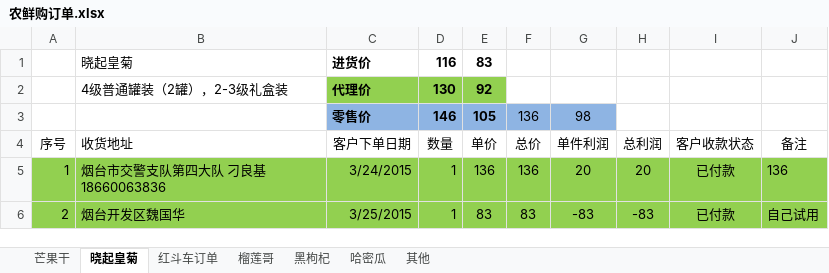
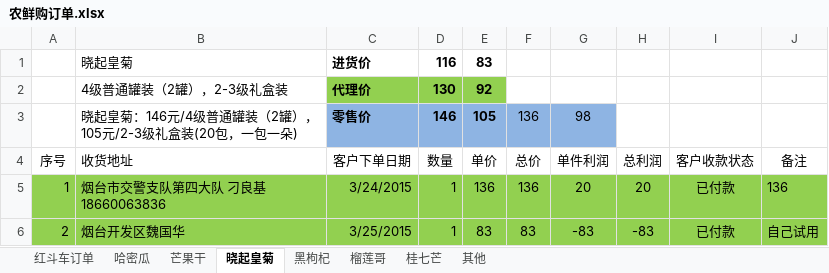
Before and after one commit to ettor/miyou, an Excel workbook: Documents/农鲜购订单.xlsx, sheet 晓起皇菊, drawn as a sheet; only a part is shown; values as stored, in another font and other column widths than the file's, no borders; the diff names each change by its address in the sheet, - before the commit and + after, or states it on an @@ line.

```diff
--- a/Documents/农鲜购订单.xlsx (sheet 晓起皇菊)
+++ b/Documents/农鲜购订单.xlsx (sheet 晓起皇菊)
+sheet tab: 桂七芒
@@ sheet tab order changed: 红斗车订单 | 哈密瓜 | 芒果干 | 晓起皇菊 | 黑枸杞 | 榴莲哥 | 桂七芒 | 其他 @@
-B3: (empty)
+B3: 晓起皇菊：146元/4级普通罐装（2罐），105元/2-3级礼盒装(20包，一包一朵)
```
Also changed, not shown: sheet 榴莲哥, sheet 哈密瓜.
